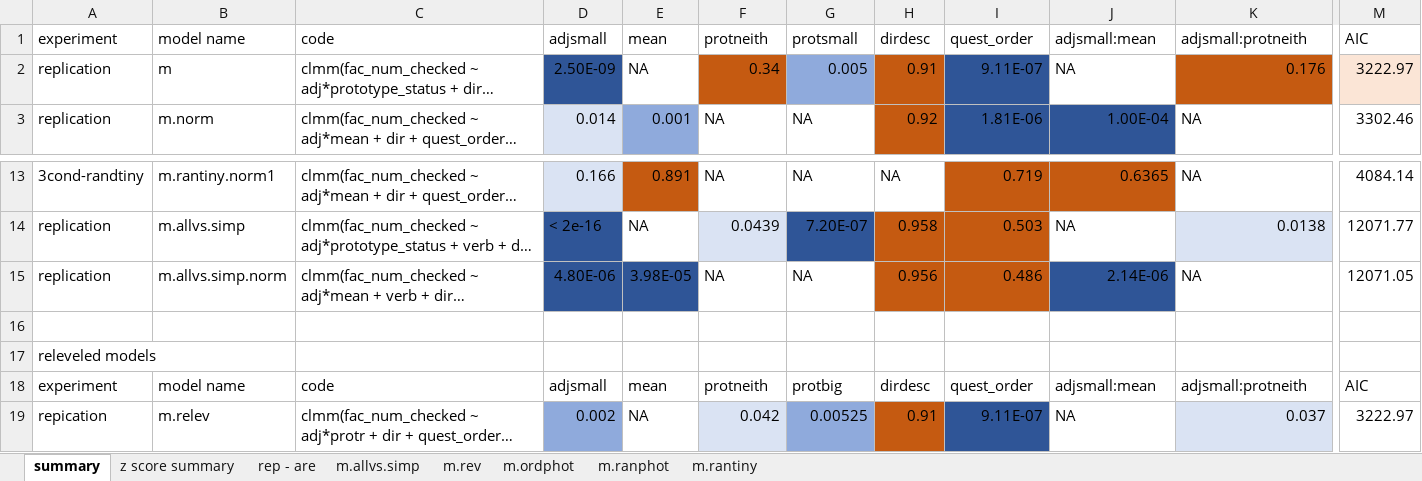
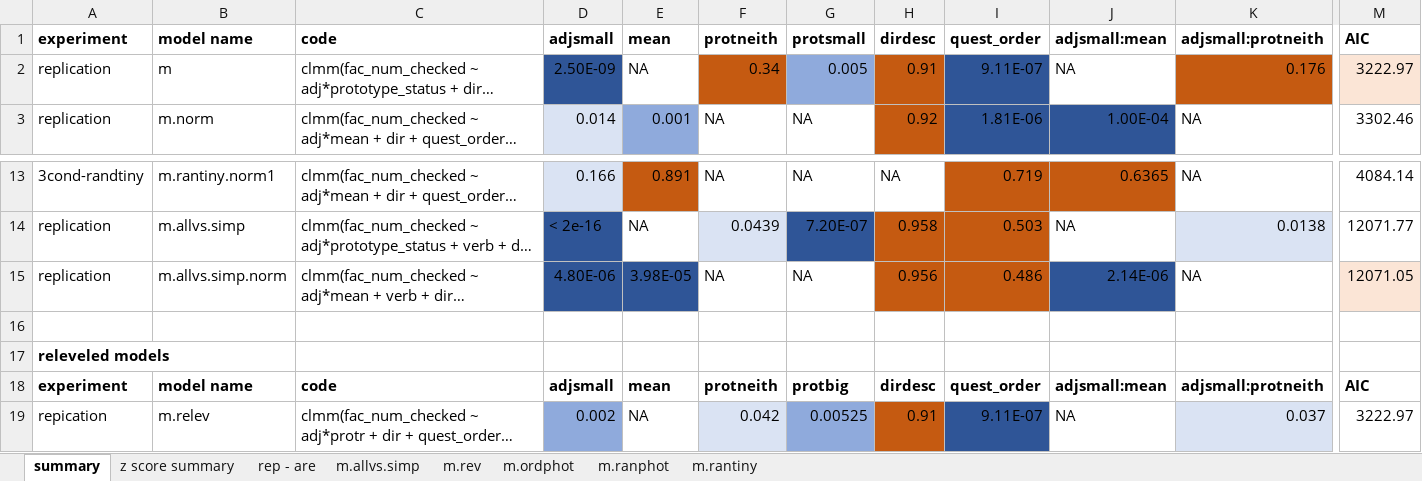
Before and after one commit to sarakessler/analysis-all, an Excel workbook: models-summary.xlsx, sheet summary, drawn as a sheet; only a part is shown, gaps mark what is left out; long unchanged cells end in …; values as stored, in another font and other column widths than the file's, no borders; the diff covers the shown part only; the diff names each change by its address in the sheet, - before the commit and + after, or states it on an @@ line.

```diff
--- a/models-summary.xlsx (sheet summary)
+++ b/models-summary.xlsx (sheet summary)
-A1:M1 bold: off
+A1:M1 bold: on
-M15 fill: none
+M15 fill: #FBE5D6
-A17 bold: off
+A17 bold: on
-A18:M18 bold: off
+A18:M18 bold: on
```
Also changed, not shown: 1 edited cell and cell formats elsewhere in this sheet, sheet z score summary.
